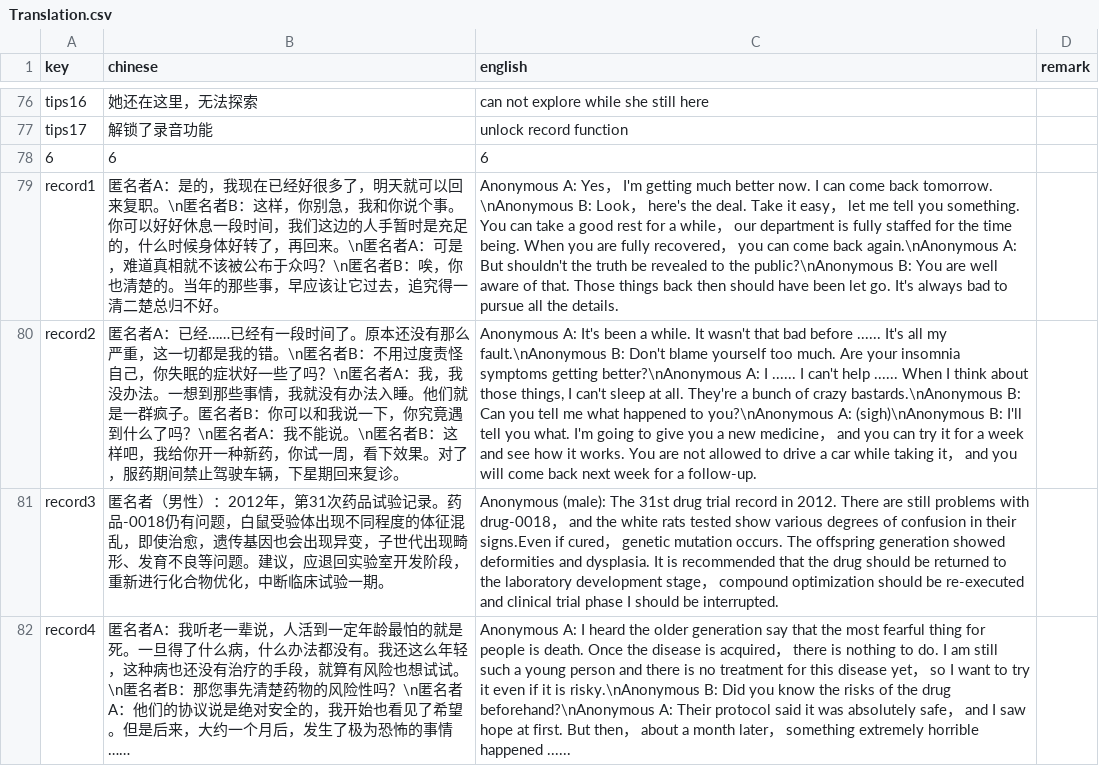
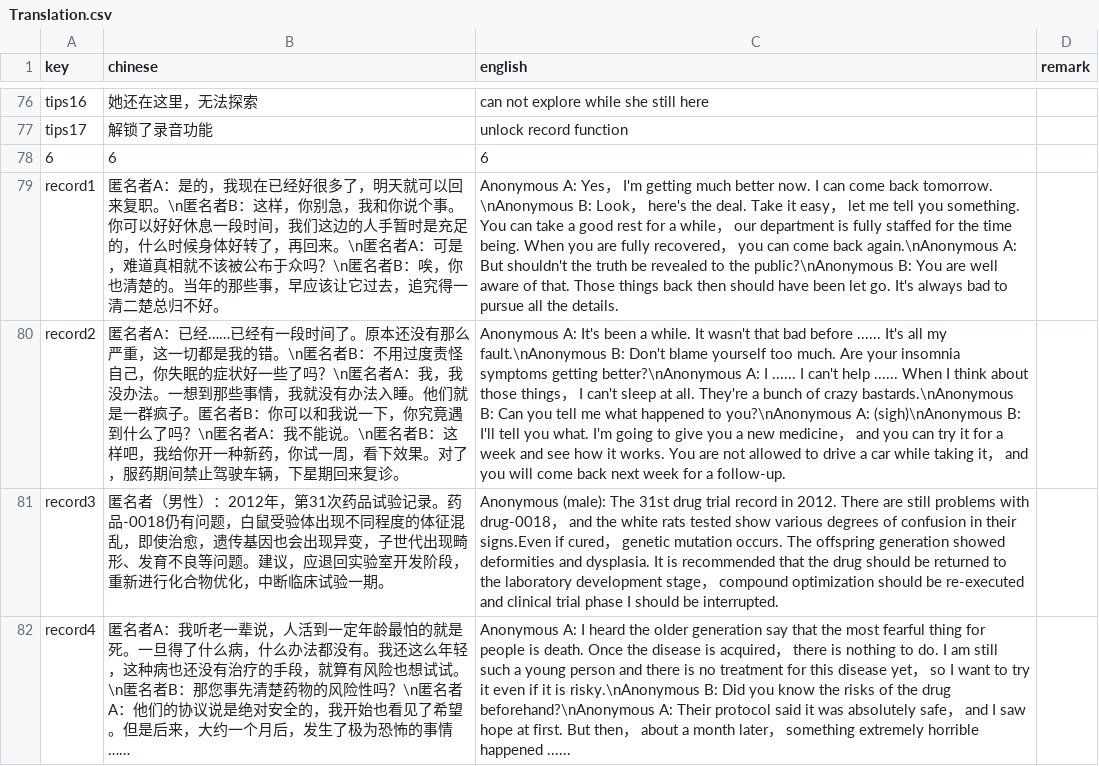
Before and after one commit to RongHua778/SomeoneIsWatching, a CSV file: Someone is watching/Assets/Resources/Translation/Translation.csv, drawn as a sheet; only a part is shown, gaps mark what is left out; the diff names each change by its address in the sheet, - before the commit and + after, or states it on an @@ line.

```diff
--- a/Someone is watching/Assets/Resources/Translation/Translation.csv
+++ b/Someone is watching/Assets/Resources/Translation/Translation.csv
-C80 (english): …about those things, I can't…
+C80 (english): …about those things， I can't…
```
Also changed, not shown: 5 other files.
